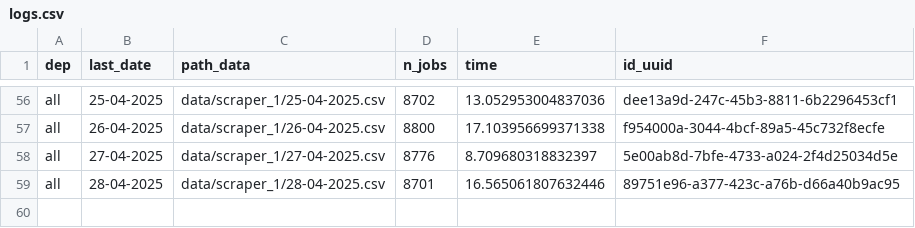
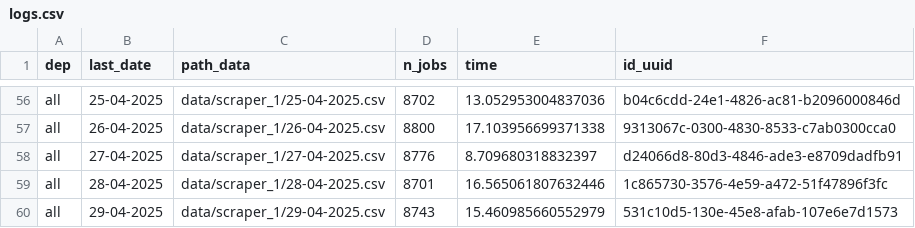
Before and after one commit to CJ2901/extract_empleos, a CSV file: scrapers/scraper_1/logs/logs.csv, drawn as a sheet; only a part is shown, gaps mark what is left out; the diff covers the shown part only; the diff names each change by its address in the sheet, - before the commit and + after, or states it on an @@ line.

```diff
--- a/scrapers/scraper_1/logs/logs.csv
+++ b/scrapers/scraper_1/logs/logs.csv
-F56 (id_uuid): dee13a9d-247c-45b3-8811-6b2296453cf1
+F56 (id_uuid): b04c6cdd-24e1-4826-ac81-b2096000846d
-F57 (id_uuid): f954000a-3044-4bcf-89a5-45c732f8ecfe
+F57 (id_uuid): 9313067c-0300-4830-8533-c7ab0300cca0
-F58 (id_uuid): 5e00ab8d-7bfe-4733-a024-2f4d25034d5e
+F58 (id_uuid): d24066d8-80d3-4846-ade3-e8709dadfb91
-F59 (id_uuid): 89751e96-a377-423c-a76b-d66a40b9ac95
+F59 (id_uuid): 1c865730-3576-4e59-a472-51f47896f3fc
+row 60: all | 29-04-2025 | data/scraper_1/29-04-2025.csv | 8743 | 15.460985660552979 | 531c10d5-130e-45e8-afab-107e6e7d1573
```
Also changed, not shown: 54 edited cells elsewhere in this file, 1 other file.
